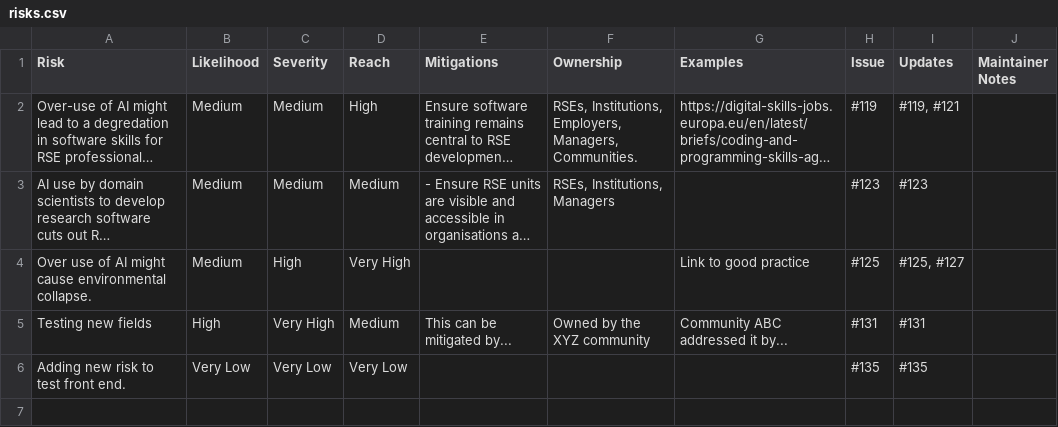
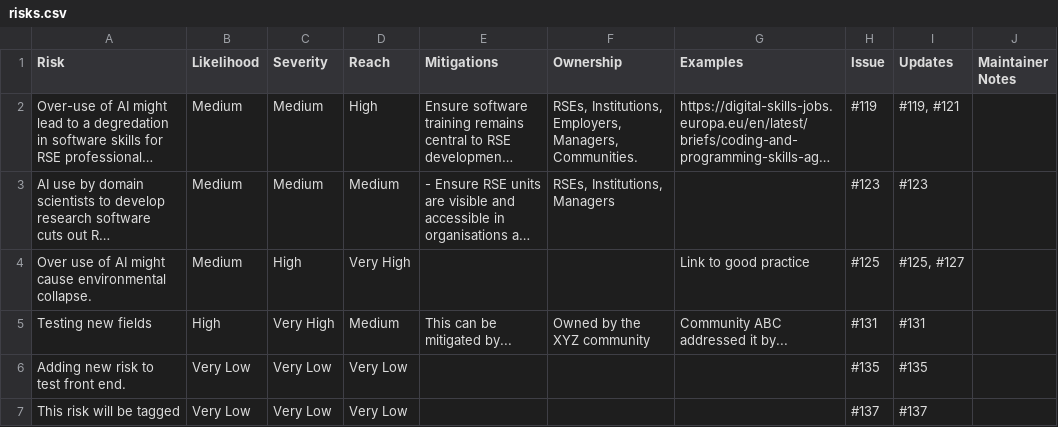
Before and after one commit to jshng-glasgow/SSI-Responsbile-AI-Risk-Register, a CSV file: register/risks.csv, drawn as a sheet; long unchanged cells end in …; the diff names each change by its address in the sheet, - before the commit and + after, or states it on an @@ line.

```diff
--- a/register/risks.csv
+++ b/register/risks.csv
+row 7: This risk will be tagged | Very Low | Very Low | Very Low |  |  |  | #137 | #137
```
